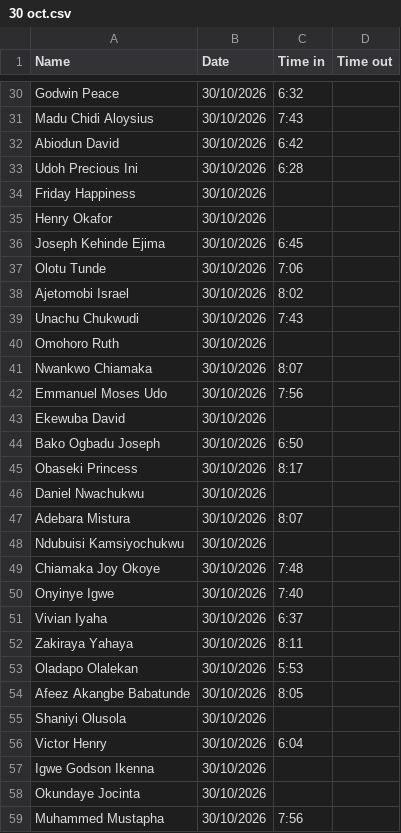
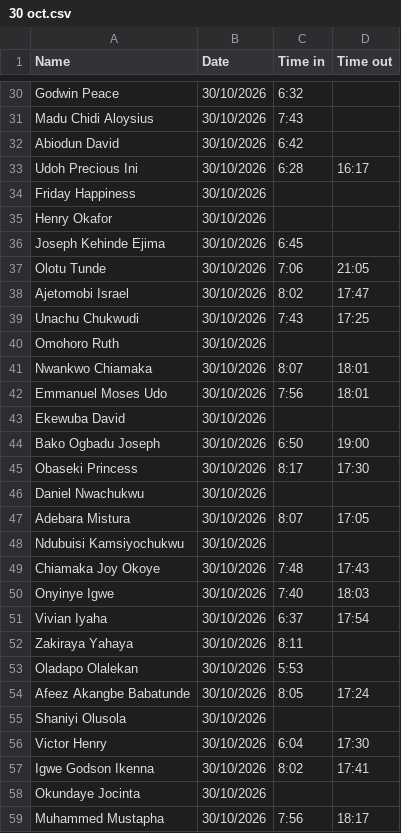
Before and after one commit to Greatcard11/Attendance, a CSV file: daily-attendance/October/30 oct.csv, drawn as a sheet; only a part is shown, gaps mark what is left out; the diff covers the shown part only.

```diff
--- a/daily-attendance/October/30 oct.csv
+++ b/daily-attendance/October/30 oct.csv
@@ -32,3 +32,3 @@ Madu Chidi Aloysius,30/10/2026,7:43,,,,,,,
 Abiodun David,30/10/2026,6:42,,,,,,,
-Udoh Precious Ini,30/10/2026,6:28,,,,,,,
+Udoh Precious Ini,30/10/2026,6:28,16:17,,,,,,
 Friday Happiness,30/10/2026,,,,,,,,
@@ -36,24 +36,24 @@ Henry Okafor,30/10/2026,,,,,,,,
 Joseph Kehinde Ejima,30/10/2026,6:45,,,,,,,
-Olotu Tunde,30/10/2026,7:06,,,,,,,
-Ajetomobi Israel,30/10/2026,8:02,,,,,,,
-Unachu Chukwudi,30/10/2026,7:43,,,,,,,
+Olotu Tunde,30/10/2026,7:06,21:05,,,,,,
+Ajetomobi Israel,30/10/2026,8:02,17:47,,,,,,
+Unachu Chukwudi,30/10/2026,7:43,17:25,,,,,,
 Omohoro Ruth,30/10/2026,,,,,,,,
-Nwankwo Chiamaka,30/10/2026,8:07,,,,,,,
-Emmanuel Moses Udo,30/10/2026,7:56,,,,,,,
+Nwankwo Chiamaka,30/10/2026,8:07,18:01,,,,,,
+Emmanuel Moses Udo,30/10/2026,7:56,18:01,,,,,,
 Ekewuba David,30/10/2026,,,,,,,,
-Bako Ogbadu Joseph,30/10/2026,6:50,,,,,,,
-Obaseki Princess,30/10/2026,8:17,,,,,,,
+Bako Ogbadu Joseph,30/10/2026,6:50,19:00,,,,,,
+Obaseki Princess,30/10/2026,8:17,17:30,,,,,,
 Daniel Nwachukwu,30/10/2026,,,,,,,,
-Adebara Mistura,30/10/2026,8:07,,,,,,,
+Adebara Mistura,30/10/2026,8:07,17:05,,,,,,
 Ndubuisi Kamsiyochukwu,30/10/2026,,,,,,,,
-Chiamaka Joy Okoye,30/10/2026,7:48,,,,,,,
-Onyinye Igwe,30/10/2026,7:40,,,,,,,
-Vivian Iyaha,30/10/2026,6:37,,,,,,,
+Chiamaka Joy Okoye,30/10/2026,7:48,17:43,,,,,,
+Onyinye Igwe,30/10/2026,7:40,18:03,,,,,,
+Vivian Iyaha,30/10/2026,6:37,17:54,,,,,,
 Zakiraya Yahaya,30/10/2026,8:11,,,,,,,
 Oladapo Olalekan,30/10/2026,5:53,,,,,,,
-Afeez Akangbe Babatunde,30/10/2026,8:05,,,,,,,
+Afeez Akangbe Babatunde,30/10/2026,8:05,17:24,,,,,,
 Shaniyi Olusola,30/10/2026,,,,,,,,
-Victor Henry,30/10/2026,6:04,,,,,,,
-Igwe Godson Ikenna,30/10/2026,,,,,,,,
+Victor Henry,30/10/2026,6:04,17:30,,,,,,
+Igwe Godson Ikenna,30/10/2026,8:02,17:41,,,,,,
 Okundaye Jocinta,30/10/2026,,,,,,,,
-Muhammed Mustapha,30/10/2026,7:56,,,,,,,
+Muhammed Mustapha,30/10/2026,7:56,18:17,,,,,,
```
Also changed, not shown: 28 edited cells elsewhere in this file.
